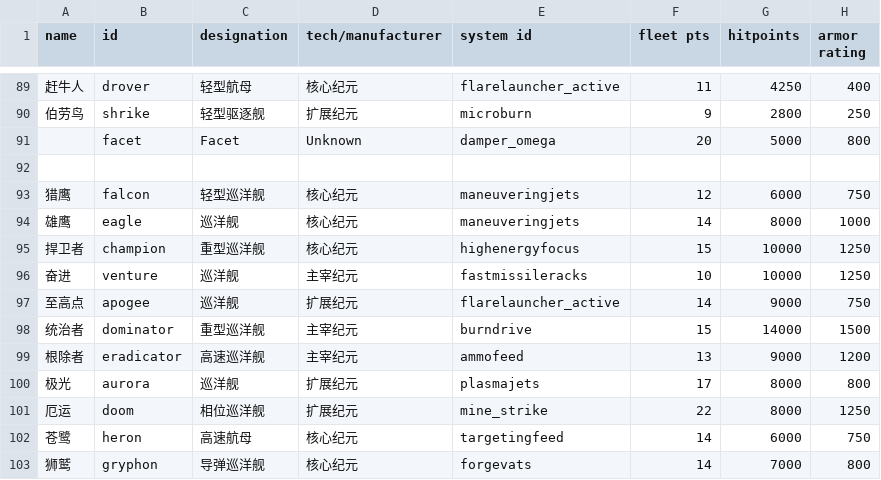
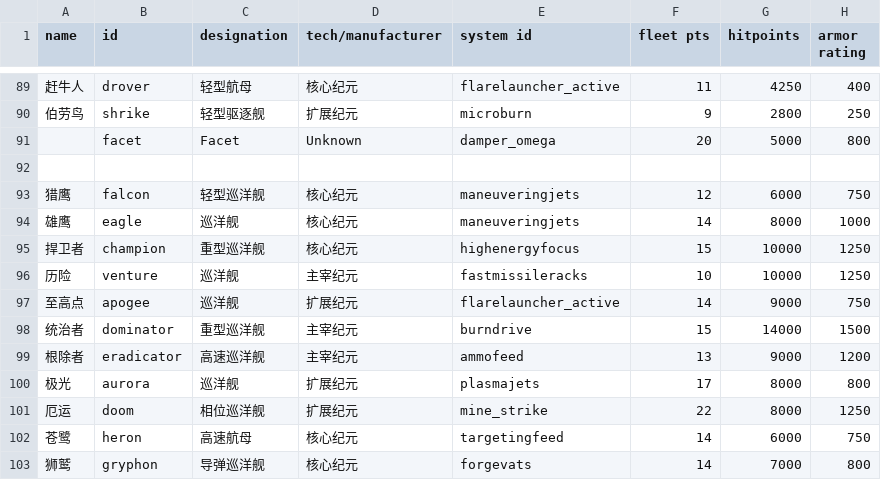
Before and after one commit to TruthOriginem/Starsector-Localization-CN, a CSV file: localization/data/hulls/ship_data.csv, drawn as a sheet; only a part is shown, gaps mark what is left out; the diff names each change by its address in the sheet, - before the commit and + after, or states it on an @@ line.

```diff
--- a/localization/data/hulls/ship_data.csv
+++ b/localization/data/hulls/ship_data.csv
-A96 (name): 奋进
+A96 (name): 历险
```
Also changed, not shown: localization/data/strings/descriptions.csv, localization/data/weapons/weapon_data.csv, 3 other files.
